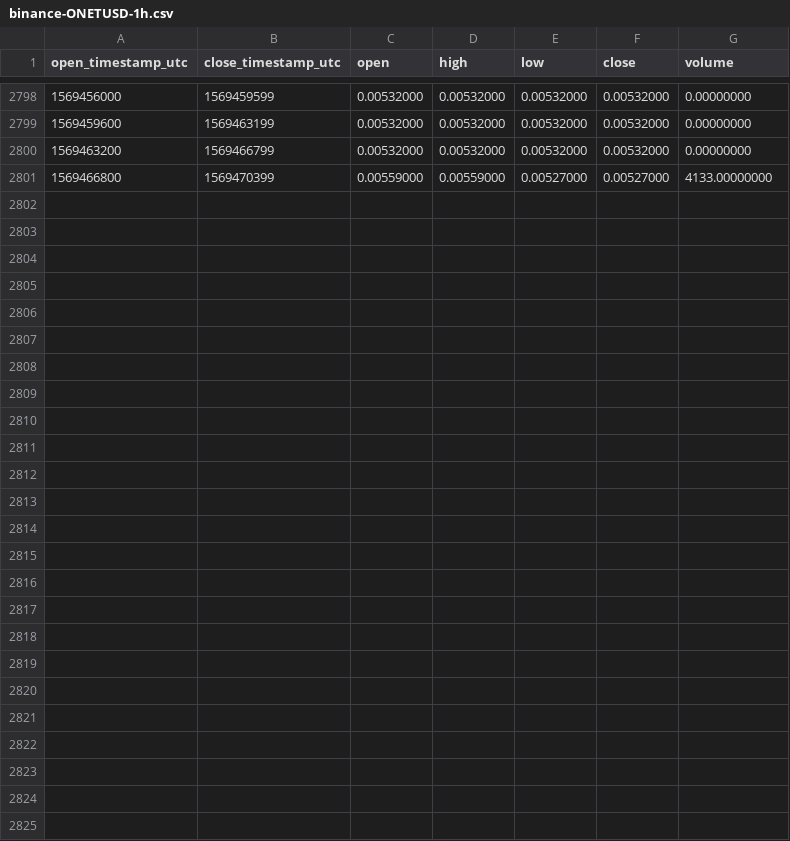
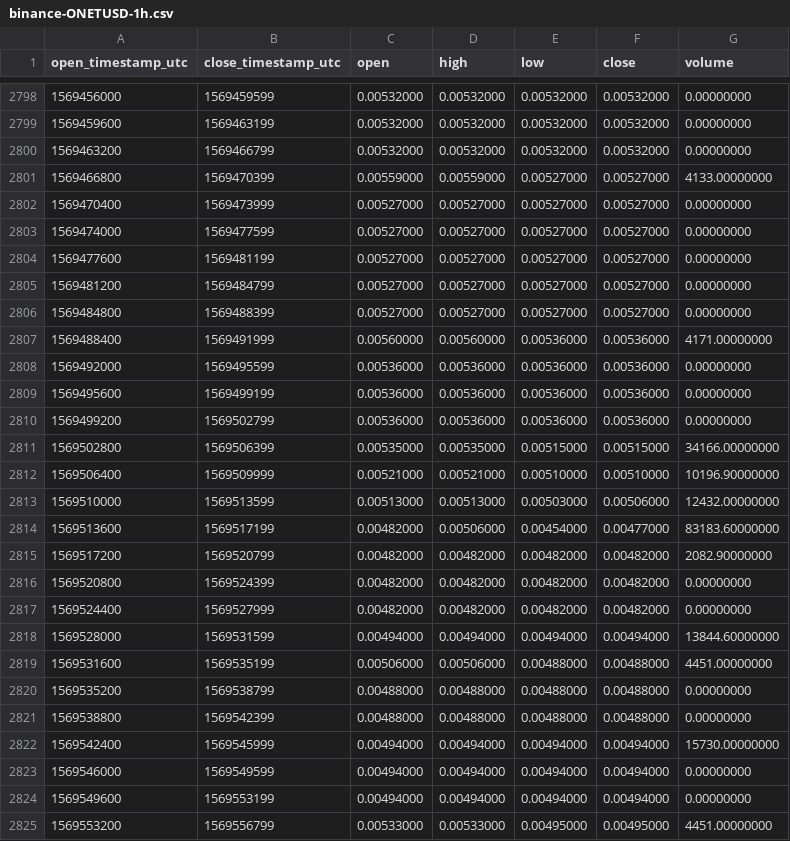
Before and after one commit to cryptobigbro/binance-ONETUSD, a CSV file: binance-ONETUSD-1h.csv, drawn as a sheet; only a part is shown, gaps mark what is left out; the diff names each change by its address in the sheet, - before the commit and + after, or states it on an @@ line.

Commit message:
Update OHLCV data.

```diff
--- a/binance-ONETUSD-1h.csv
+++ b/binance-ONETUSD-1h.csv
+row 2802: 1569470400 | 1569473999 | 0.00527000 | 0.00527000 | 0.00527000 | 0.00527000 | 0.00000000
+row 2803: 1569474000 | 1569477599 | 0.00527000 | 0.00527000 | 0.00527000 | 0.00527000 | 0.00000000
+row 2804: 1569477600 | 1569481199 | 0.00527000 | 0.00527000 | 0.00527000 | 0.00527000 | 0.00000000
+row 2805: 1569481200 | 1569484799 | 0.00527000 | 0.00527000 | 0.00527000 | 0.00527000 | 0.00000000
+row 2806: 1569484800 | 1569488399 | 0.00527000 | 0.00527000 | 0.00527000 | 0.00527000 | 0.00000000
+row 2807: 1569488400 | 1569491999 | 0.00560000 | 0.00560000 | 0.00536000 | 0.00536000 | 4171.00000000
+row 2808: 1569492000 | 1569495599 | 0.00536000 | 0.00536000 | 0.00536000 | 0.00536000 | 0.00000000
+row 2809: 1569495600 | 1569499199 | 0.00536000 | 0.00536000 | 0.00536000 | 0.00536000 | 0.00000000
+row 2810: 1569499200 | 1569502799 | 0.00536000 | 0.00536000 | 0.00536000 | 0.00536000 | 0.00000000
+row 2811: 1569502800 | 1569506399 | 0.00535000 | 0.00535000 | 0.00515000 | 0.00515000 | 34166.00000000
+row 2812: 1569506400 | 1569509999 | 0.00521000 | 0.00521000 | 0.00510000 | 0.00510000 | 10196.90000000
+row 2813: 1569510000 | 1569513599 | 0.00513000 | 0.00513000 | 0.00503000 | 0.00506000 | 12432.00000000
+row 2814: 1569513600 | 1569517199 | 0.00482000 | 0.00506000 | 0.00454000 | 0.00477000 | 83183.60000000
+row 2815: 1569517200 | 1569520799 | 0.00482000 | 0.00482000 | 0.00482000 | 0.00482000 | 2082.90000000
+row 2816: 1569520800 | 1569524399 | 0.00482000 | 0.00482000 | 0.00482000 | 0.00482000 | 0.00000000
+row 2817: 1569524400 | 1569527999 | 0.00482000 | 0.00482000 | 0.00482000 | 0.00482000 | 0.00000000
+row 2818: 1569528000 | 1569531599 | 0.00494000 | 0.00494000 | 0.00494000 | 0.00494000 | 13844.60000000
+row 2819: 1569531600 | 1569535199 | 0.00506000 | 0.00506000 | 0.00488000 | 0.00488000 | 4451.00000000
+row 2820: 1569535200 | 1569538799 | 0.00488000 | 0.00488000 | 0.00488000 | 0.00488000 | 0.00000000
+row 2821: 1569538800 | 1569542399 | 0.00488000 | 0.00488000 | 0.00488000 | 0.00488000 | 0.00000000
+row 2822: 1569542400 | 1569545999 | 0.00494000 | 0.00494000 | 0.00494000 | 0.00494000 | 15730.00000000
+row 2823: 1569546000 | 1569549599 | 0.00494000 | 0.00494000 | 0.00494000 | 0.00494000 | 0.00000000
+row 2824: 1569549600 | 1569553199 | 0.00494000 | 0.00494000 | 0.00494000 | 0.00494000 | 0.00000000
+row 2825: 1569553200 | 1569556799 | 0.00533000 | 0.00533000 | 0.00495000 | 0.00495000 | 4451.00000000
```
Also changed, not shown: binance-ONETUSD-1d.csv.
